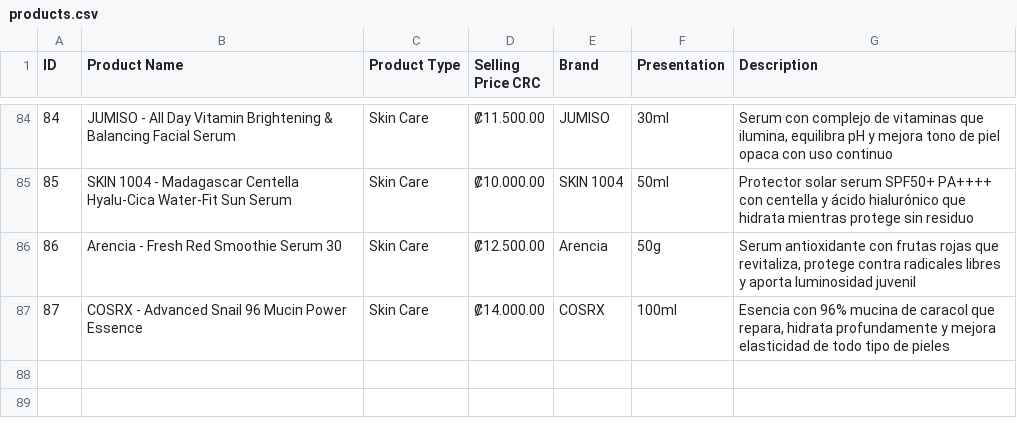
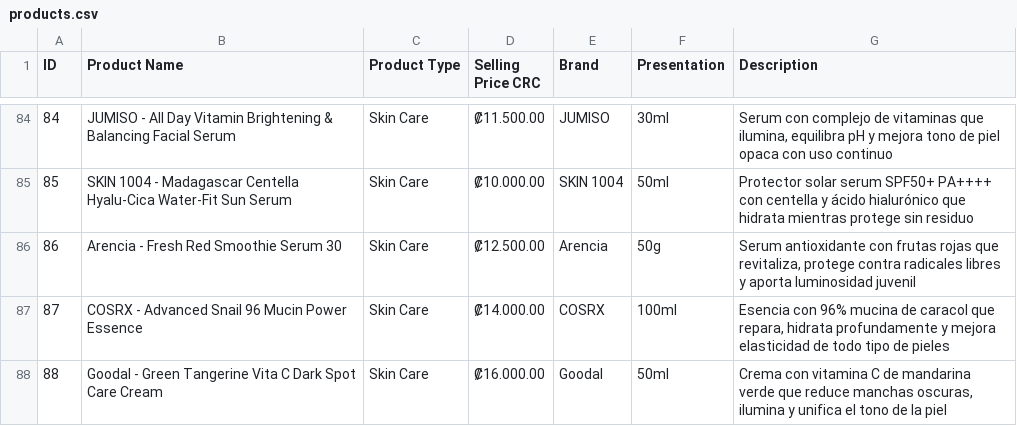
Before and after one commit to JeezRod/web-product-catalog, a CSV file: products.csv, drawn as a sheet; only a part is shown, gaps mark what is left out.

Commit message:
add product and refactor

```diff
--- a/products.csv
+++ b/products.csv
@@ -87 +87,2 @@ ID,Product Name,Product Type,Selling Price CRC,Brand,Presentation,Description
 87,COSRX - Advanced Snail 96 Mucin Power Essence,Skin Care,₡14.000.00,COSRX,100ml,"Esencia con 96% mucina de caracol que repara, hidrata profundamente y mejora elasticidad de todo tipo de pieles"
+88,Goodal - Green Tangerine Vita C Dark Spot Care Cream,Skin Care,₡16.000.00,Goodal,50ml,"Crema con vitamina C de mandarina verde que reduce manchas oscuras, ilumina y unifica el tono de la piel"
```
Also changed, not shown: 4 other files.
